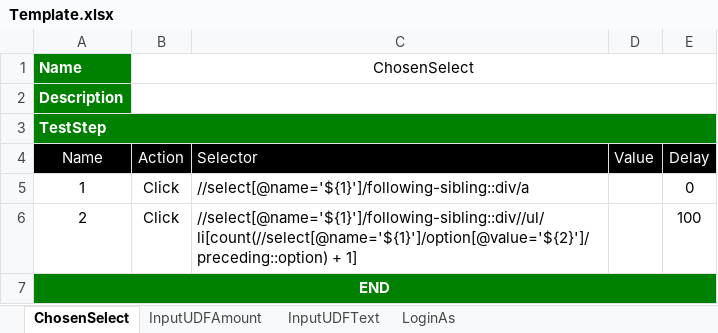
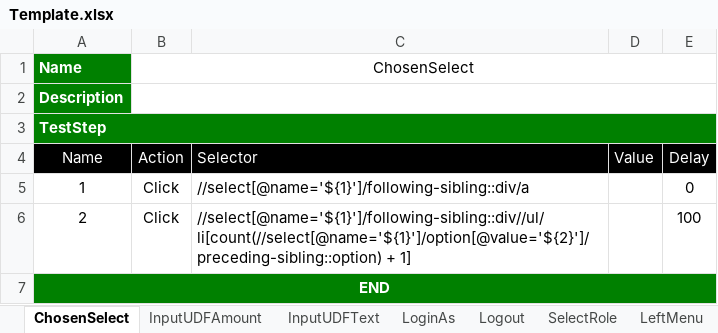
Before and after one commit to ttquang/selenium-example, an Excel workbook: Template.xlsx, sheet ChosenSelect, drawn as a sheet; values as stored, in another font and other column widths than the file's, no borders; the diff names each change by its address in the sheet, - before the commit and + after, or states it on an @@ line.

```diff
--- a/Template.xlsx (sheet ChosenSelect)
+++ b/Template.xlsx (sheet ChosenSelect)
+sheet tab: Logout
+sheet tab: SelectRole
+sheet tab: LeftMenu
-C6 (Selector): //select[@name='${1}']/following-sibling::div//ul/li[count(//select[@name='${1}']/option[@value='${2}']/preceding::option) + 1]
+C6 (Selector): //select[@name='${1}']/following-sibling::div//ul/li[count(//select[@name='${1}']/option[@value='${2}']/preceding-sibling::option) + 1]
```
Also changed, not shown: sheet LoginAs, other sheet tabs, 7 other files.
